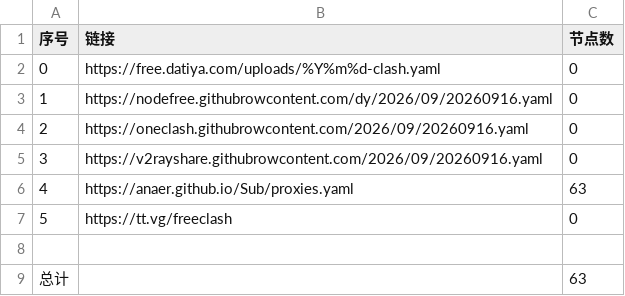
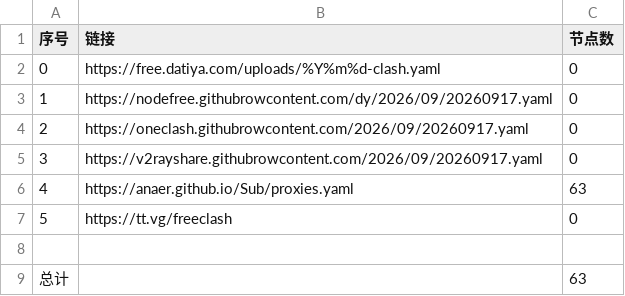
Before and after one commit to esureos/NoMoreWalls, a CSV file: list_result.csv, drawn as a sheet.

```diff
--- a/list_result.csv
+++ b/list_result.csv
@@ -2,5 +2,5 @@
 0,https://free.datiya.com/uploads/%Y%m%d-clash.yaml,0
-1,https://nodefree.githubrowcontent.com/dy/2026/09/20260916.yaml,0
-2,https://oneclash.githubrowcontent.com/2026/09/20260916.yaml,0
-3,https://v2rayshare.githubrowcontent.com/2026/09/20260916.yaml,0
+1,https://nodefree.githubrowcontent.com/dy/2026/09/20260917.yaml,0
+2,https://oneclash.githubrowcontent.com/2026/09/20260917.yaml,0
+3,https://v2rayshare.githubrowcontent.com/2026/09/20260917.yaml,0
 4,https://anaer.github.io/Sub/proxies.yaml,63
```
Also changed, not shown: 3 other files.
